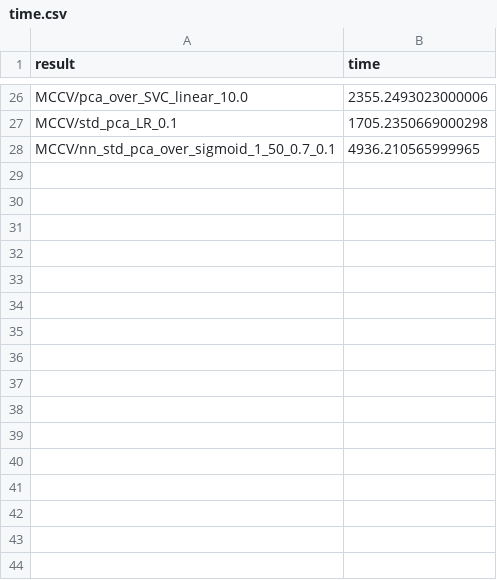
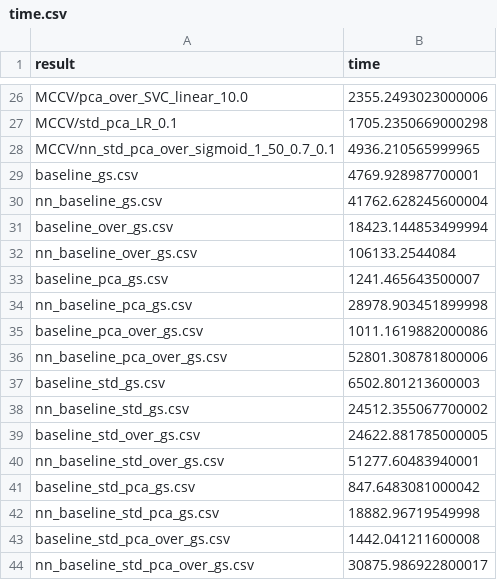
Before and after one commit to EdsonCilos/mp_classification, a CSV file: results/time.csv, drawn as a sheet; only a part is shown, gaps mark what is left out; the diff names each change by its address in the sheet, - before the commit and + after, or states it on an @@ line.

Commit message:
Baseline results
Baseline correction introduced in GridSearch, as well its results.

- New results with baseline;
- GridSearch with main function;
- Experimental module in graphics: spectra comparison

```diff
--- a/results/time.csv
+++ b/results/time.csv
+row 29: baseline_gs.csv | 4769.928987700001
+row 30: nn_baseline_gs.csv | 41762.628245600004
+row 31: baseline_over_gs.csv | 18423.144853499994
+row 32: nn_baseline_over_gs.csv | 106133.2544084
+row 33: baseline_pca_gs.csv | 1241.465643500007
+row 34: nn_baseline_pca_gs.csv | 28978.903451899998
+row 35: baseline_pca_over_gs.csv | 1011.1619882000086
+row 36: nn_baseline_pca_over_gs.csv | 52801.308781800006
+row 37: baseline_std_gs.csv | 6502.801213600003
+row 38: nn_baseline_std_gs.csv | 24512.355067700002
+row 39: baseline_std_over_gs.csv | 24622.881785000005
+row 40: nn_baseline_std_over_gs.csv | 51277.60483940001
+row 41: baseline_std_pca_gs.csv | 847.6483081000042
+row 42: nn_baseline_std_pca_gs.csv | 18882.96719549998
+row 43: baseline_std_pca_over_gs.csv | 1442.041211600008
+row 44: nn_baseline_std_pca_over_gs.csv | 30875.986922800017
```
Also changed, not shown: 20 other files.
